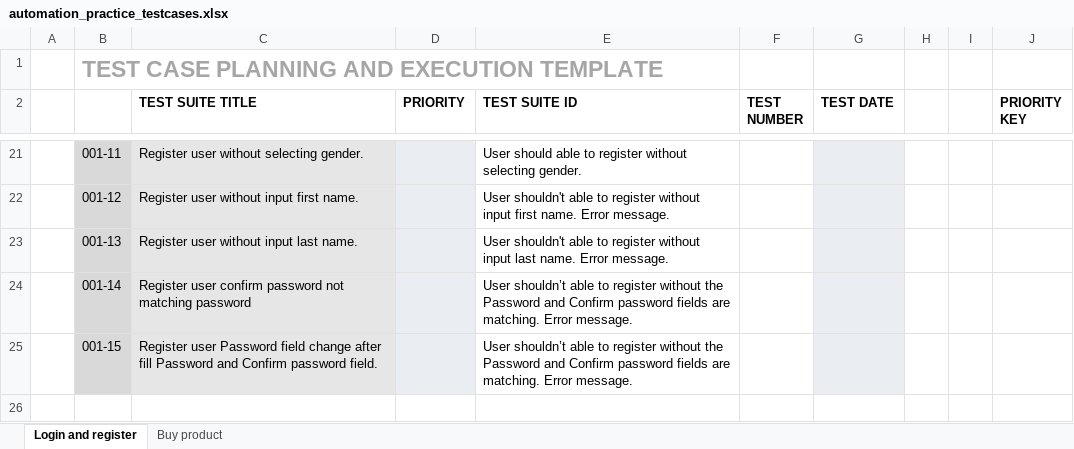
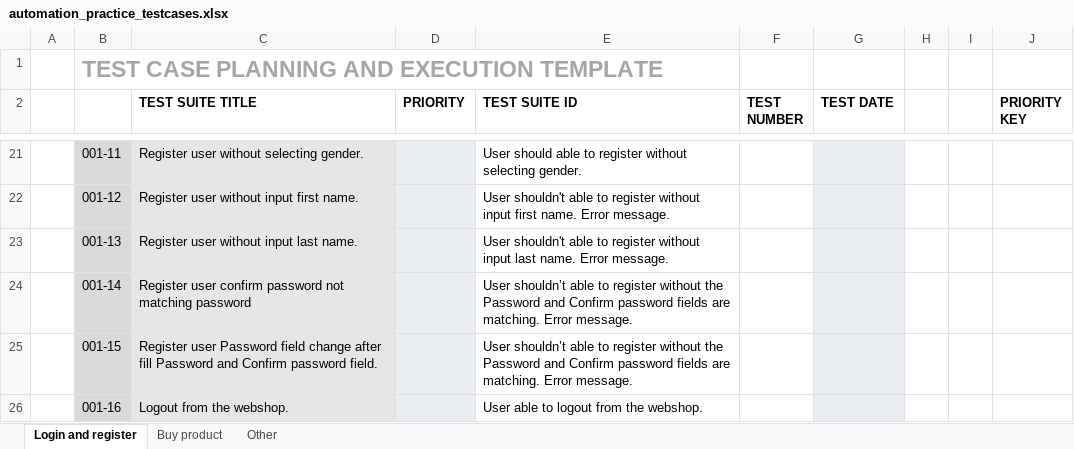
Before and after one commit to RobertPecz/PlaywrightPetProject, an Excel workbook: testcases/automation_practice_testcases.xlsx, sheet Login and register, drawn as a sheet; only a part is shown, gaps mark what is left out; values as stored, in another font and other column widths than the file's, no borders; conditional formats not drawn; the diff names each change by its address in the sheet, - before the commit and + after, or states it on an @@ line.

Commit message:
22 delete invalid testcases from buy product tab (#24)
* Add logout testcase. Delete invalid testcases from Buy products tab.

* Add new testcases to Buy products. Add other testcases tab.

```diff
--- a/testcases/automation_practice_testcases.xlsx (sheet Login and register)
+++ b/testcases/automation_practice_testcases.xlsx (sheet Login and register)
+sheet tab: Other
+row 26:  | 001-16 | Logout from the webshop. |  | User able to logout from the webshop.
```
Also changed, not shown: sheet Buy product.
